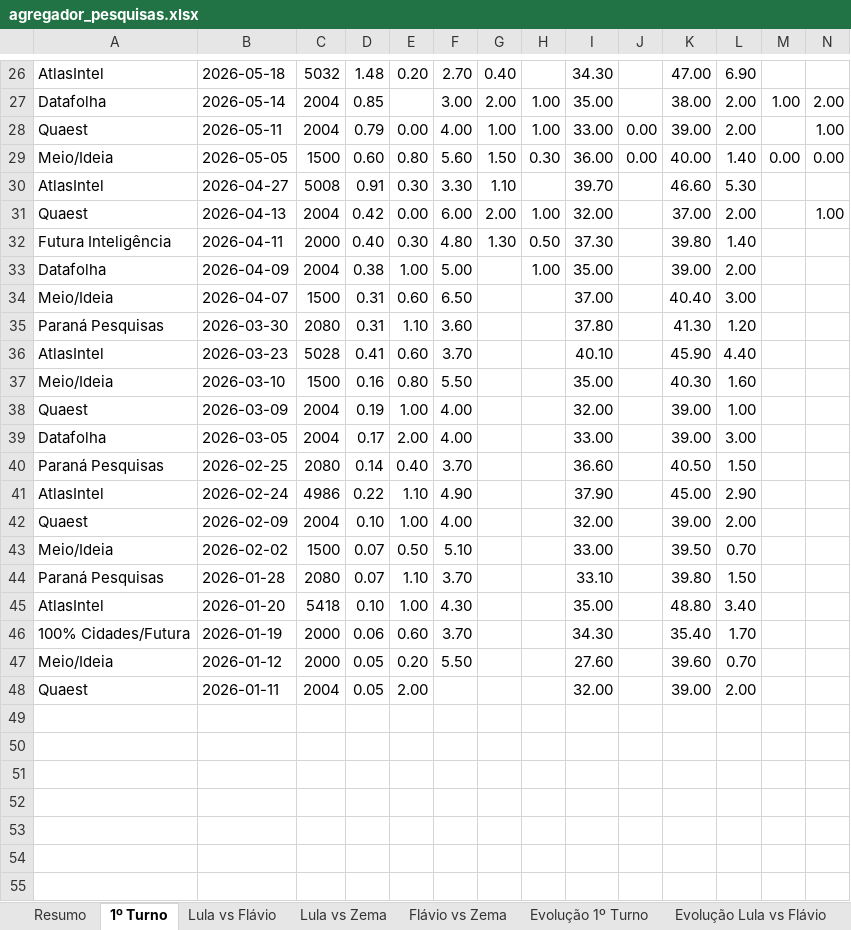
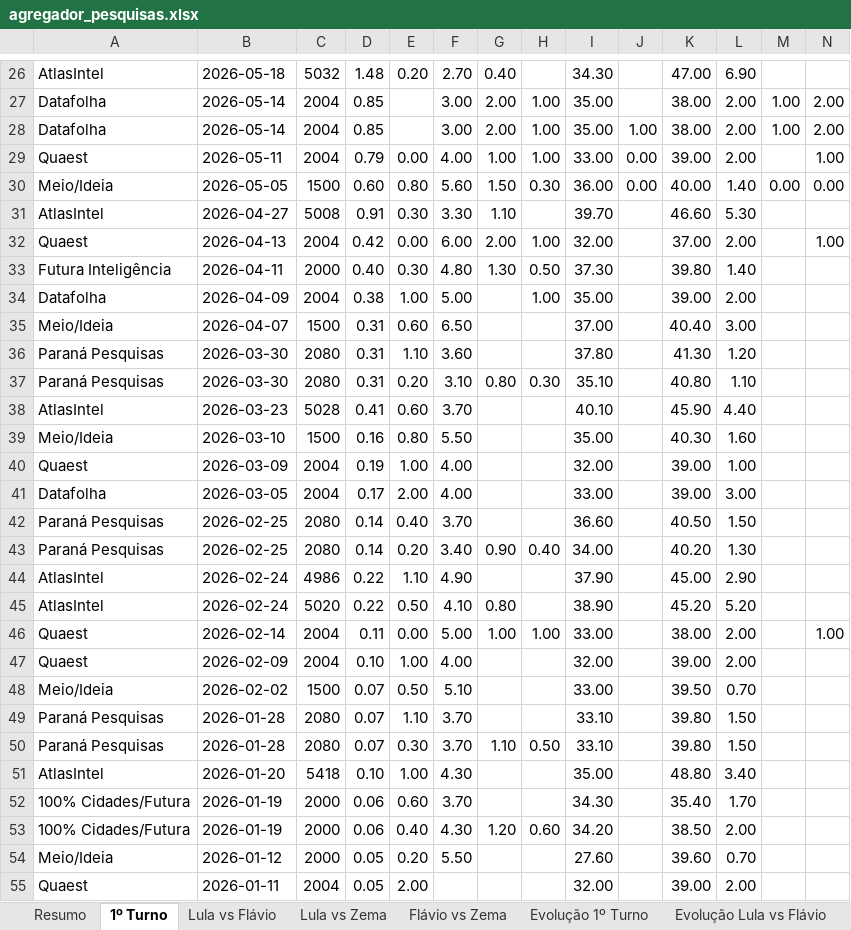
Before and after one commit to anac82/agregador-pesquisas, an Excel workbook: output/agregador_pesquisas.xlsx, sheet 1º Turno, drawn as a sheet; only a part is shown, gaps mark what is left out; values as stored, in another font and other column widths than the file's, no borders; rows hold the shown columns only; the diff covers the shown part only; the diff names each change by its address in the sheet, - before the commit and + after, or states it on an @@ line.

```diff
--- a/output/agregador_pesquisas.xlsx (sheet 1º Turno)
+++ b/output/agregador_pesquisas.xlsx (sheet 1º Turno)
+row 28: Datafolha | 2026-05-14 | 2004 | 0.85 |  | 3.00 | 2.00 | 1.00 | 35.00 | 1.00 | 38.00 | 2.00 | 1.00 | 2.00
+row 37: Paraná Pesquisas | 2026-03-30 | 2080 | 0.31 | 0.20 | 3.10 | 0.80 | 0.30 | 35.10 |  | 40.80 | 1.10
+row 43: Paraná Pesquisas | 2026-02-25 | 2080 | 0.14 | 0.20 | 3.40 | 0.90 | 0.40 | 34.00 |  | 40.20 | 1.30
+row 45: AtlasIntel | 2026-02-24 | 5020 | 0.22 | 0.50 | 4.10 | 0.80 |  | 38.90 |  | 45.20 | 5.20
+row 46: Quaest | 2026-02-14 | 2004 | 0.11 | 0.00 | 5.00 | 1.00 | 1.00 | 33.00 |  | 38.00 | 2.00 |  | 1.00
+row 50: Paraná Pesquisas | 2026-01-28 | 2080 | 0.07 | 0.30 | 3.70 | 1.10 | 0.50 | 33.10 |  | 39.80 | 1.50
+row 53: 100% Cidades/Futura | 2026-01-19 | 2000 | 0.06 | 0.40 | 4.30 | 1.20 | 0.60 | 34.20 |  | 38.50 | 2.00
```
Also changed, not shown: 14 edited cells elsewhere in this sheet, sheet Todas as Pesquisas, sheet Evolução 1º Turno, sheet Lula vs Flávio, sheet Evolução Lula vs Flávio, sheet Resumo, sheet Evolução Lula vs Zema, 1 more sheet, 2 other files.
